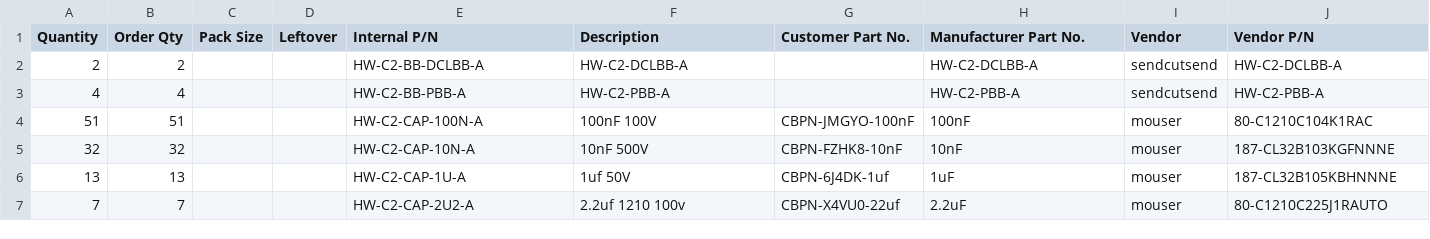
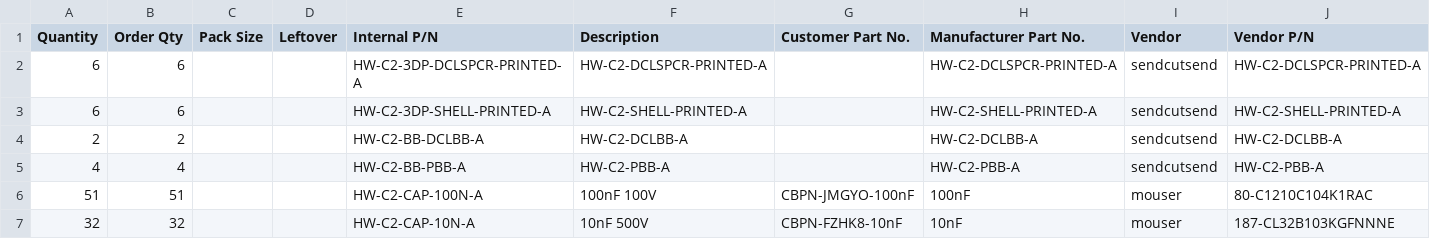
Before and after one commit to OpenVVVF/Documentation, a CSV file: Data/Releases/C2/A/BOMs/Variants/generous/Consolidated_BOM.csv, drawn as a sheet; only a part is shown; the shorter side is filled out with more unchanged rows; rows hold the shown columns only; the diff names each change by its address in the sheet, - before the commit and + after, or states it on an @@ line.

Commit message:
Model extraction live: 9 mech parts, McMaster cross-check, PRINTED name fallback
- First full pipeline run with FreeCAD extraction: DCLSPCR-PRINTED-A (6x in
  model) and SHELL-PRINTED-A onboarded automatically with model-fresh STEPs.
- McMaster instance counts vs MechanicalBOM.txt now checked on every export
  (discrepancies printed as warnings).
- Parts with -PRINTED- in the part number classify as 3d_print even without
  a fab_spec.yaml yet.

```diff
--- a/Data/Releases/C2/A/BOMs/Variants/generous/Consolidated_BOM.csv
+++ b/Data/Releases/C2/A/BOMs/Variants/generous/Consolidated_BOM.csv
+row 2: 6 | 6 |  |  | HW-C2-3DP-DCLSPCR-PRINTED-A | HW-C2-DCLSPCR-PRINTED-A |  | HW-C2-DCLSPCR-PRINTED-A | sendcutsend | HW-C2-DCLSPCR-PRINTED-A
+row 3: 6 | 6 |  |  | HW-C2-3DP-SHELL-PRINTED-A | HW-C2-SHELL-PRINTED-A |  | HW-C2-SHELL-PRINTED-A | sendcutsend | HW-C2-SHELL-PRINTED-A
```
Also changed, not shown: Data/Releases/C2/A/BOMs/Consolidated_BOM.csv, Data/Releases/C2/A/BOMs/Variants/generous/sendcutsend_bom.csv, 51 other files.
